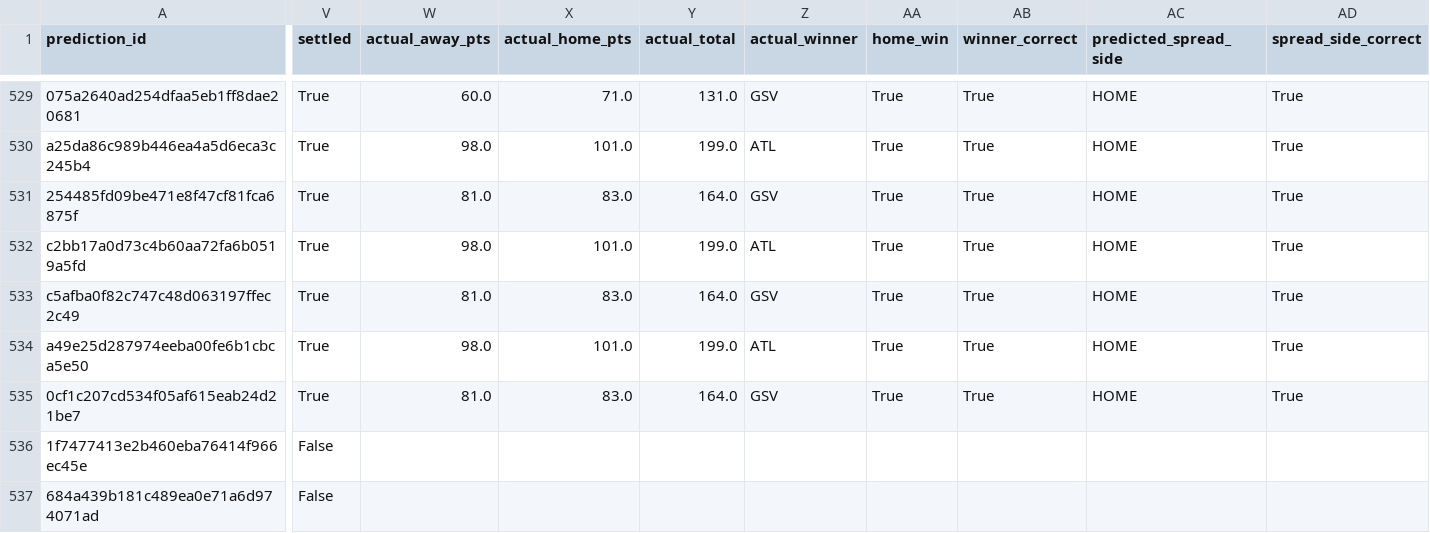
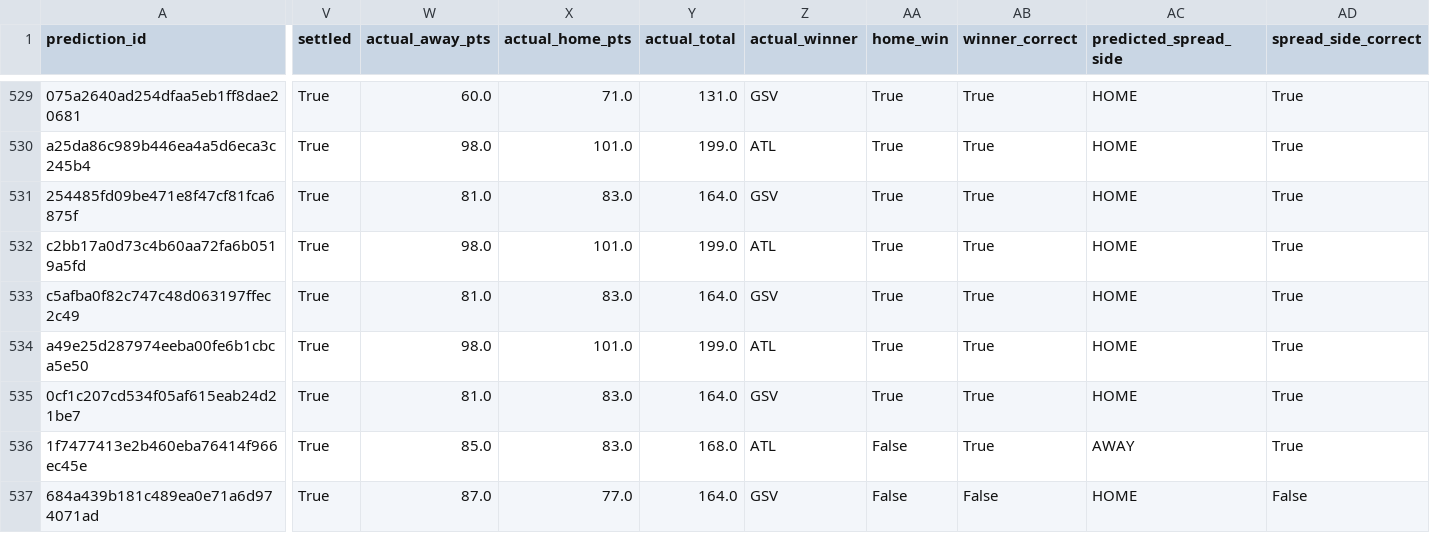
Before and after one commit to Alphakiller1/wnba-edge-model, a CSV file: data/predictions/game_predictions.csv, drawn as a sheet; only a part is shown, gaps mark what is left out; the diff covers the shown part only; the diff names each change by its address in the sheet, - before the commit and + after, or states it on an @@ line.

```diff
--- a/data/predictions/game_predictions.csv
+++ b/data/predictions/game_predictions.csv
-V536:V537 (settled): False
+V536:V537 (settled): True
-W536 (actual_away_pts): (empty)
+W536 (actual_away_pts): 85.0
-X536 (actual_home_pts): (empty)
+X536 (actual_home_pts): 83.0
-Y536 (actual_total): (empty)
+Y536 (actual_total): 168.0
-Z536 (actual_winner): (empty)
+Z536 (actual_winner): ATL
-AA536:AA537 (home_win): (empty)
+AA536:AA537 (home_win): False
-AB536 (winner_correct): (empty)
+AB536 (winner_correct): True
-AC536 (predicted_spread_side): (empty)
+AC536 (predicted_spread_side): AWAY
-AD536 (spread_side_correct): (empty)
+AD536 (spread_side_correct): True
-W537 (actual_away_pts): (empty)
+W537 (actual_away_pts): 87.0
-X537 (actual_home_pts): (empty)
+X537 (actual_home_pts): 77.0
-Y537 (actual_total): (empty)
+Y537 (actual_total): 164.0
-Z537 (actual_winner): (empty)
+Z537 (actual_winner): GSV
-AB537 (winner_correct): (empty)
+AB537 (winner_correct): False
-AC537 (predicted_spread_side): (empty)
+AC537 (predicted_spread_side): HOME
-AD537 (spread_side_correct): (empty)
+AD537 (spread_side_correct): False
```
Also changed, not shown: 52 edited cells elsewhere in this file, data/predictions/market_predictions.csv, data/processed/game_results_2026-27.csv, 13 other files.
